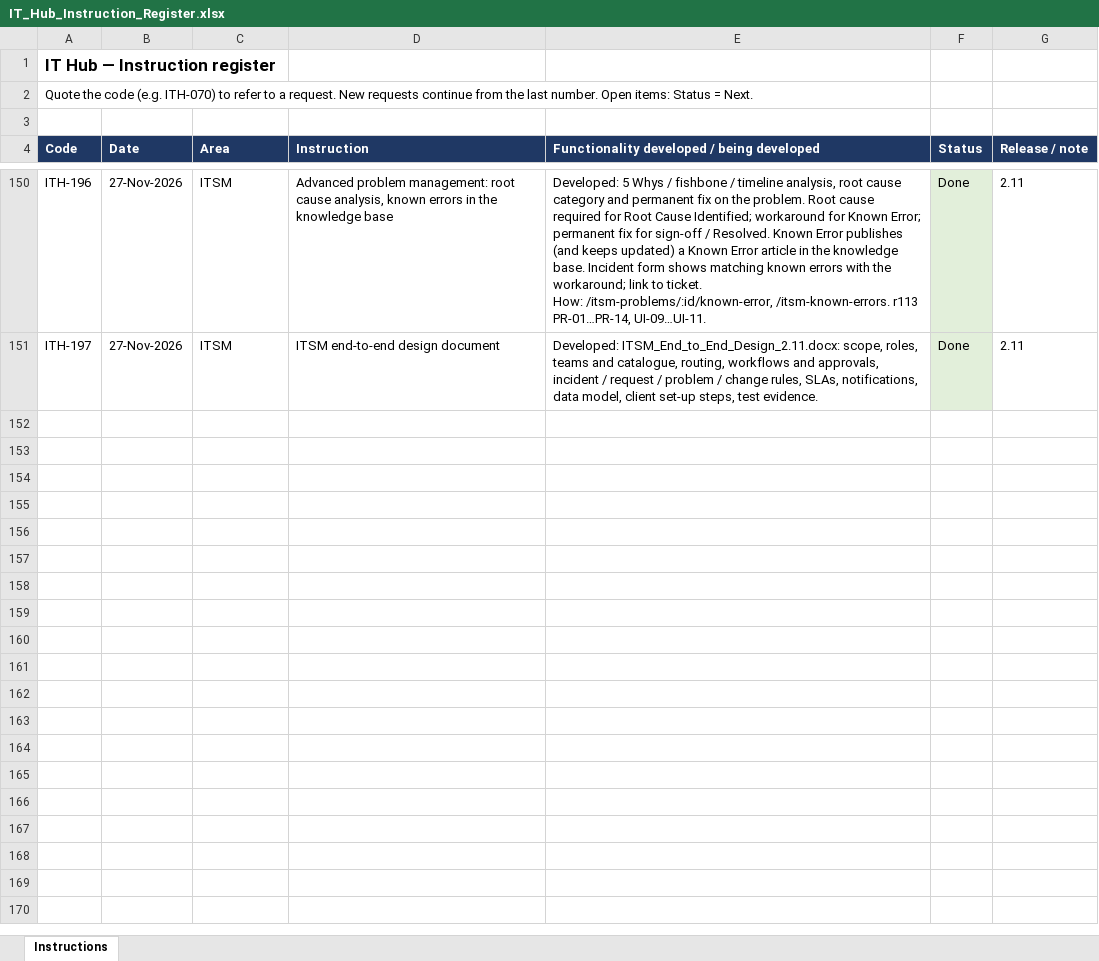
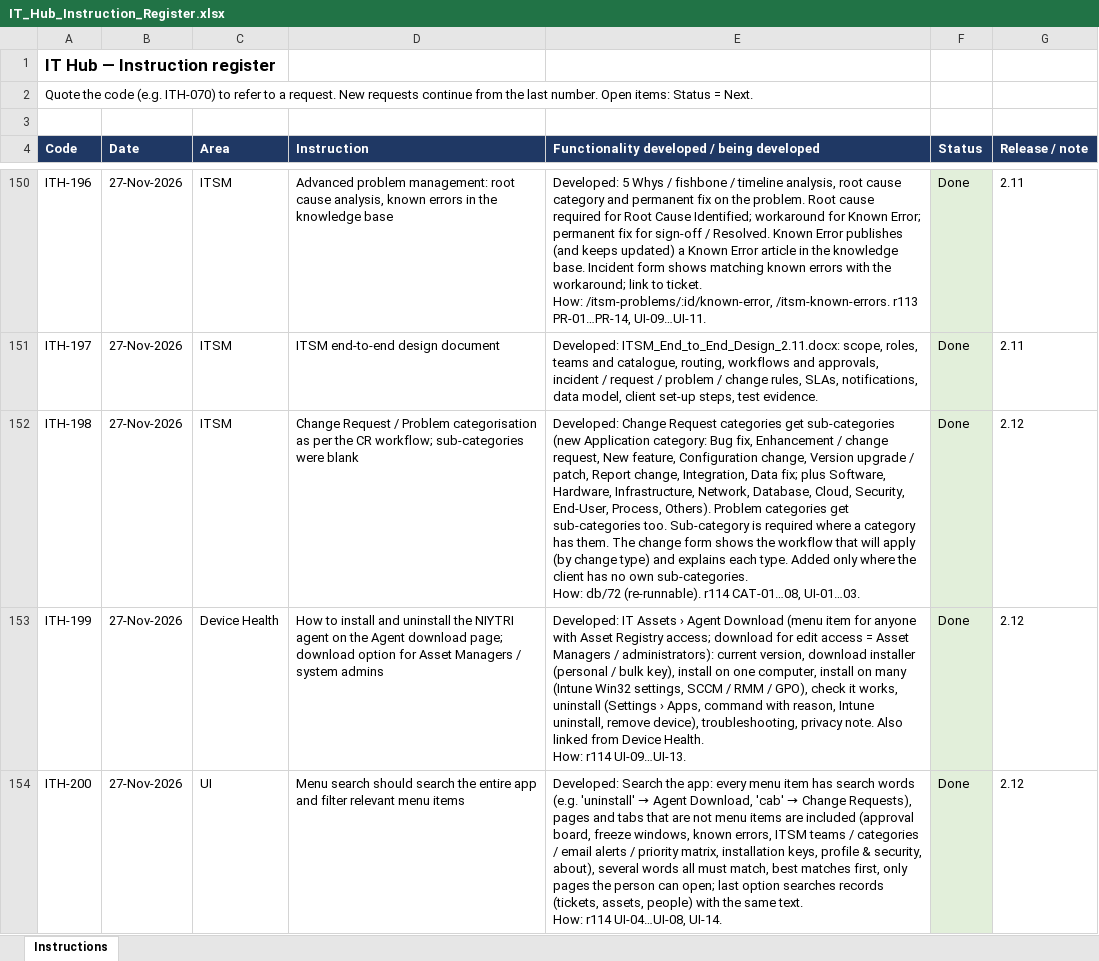
Before and after one commit to sachienbansode/it-transformation-asset, an Excel workbook: Claude outputs/IT_Hub_Instruction_Register.xlsx, sheet Instructions, drawn as a sheet; only a part is shown, gaps mark what is left out; values as stored, in another font and other column widths than the file's, no borders; ↵ is a line break in a cell; the diff names each change by its address in the sheet, - before the commit and + after, or states it on an @@ line.

Commit message:
2.12 CR/Problem sub-categories, workflow on form, Agent Download page, app-wide menu search

```diff
--- a/Claude outputs/IT_Hub_Instruction_Register.xlsx (sheet Instructions)
+++ b/Claude outputs/IT_Hub_Instruction_Register.xlsx (sheet Instructions)
+row 152: ITH-198 | 27-Nov-2026 | ITSM | Change Request / Problem categorisation as per the CR workflow; sub-categories were blank | Developed: Change Request categories get sub-categories (new Application category: Bug fix, Enhancement / change request, New feature, Configuration change, Version upgrade / patch, Report change, Integration, Data fix; plus Software, Hardware, Infrastructure, Network, Database, Cloud, Security, End-User, Process, Others). Problem categories get sub-categories too. Sub-category is required where a category has them. The change form shows the workflow that will apply (by change type) and explains each type. Added only where the client has no own sub-categories. ↵ How: db/72 (re-runnable). r114 CAT-01…08, UI-01…03. | Done | 2.12
+row 153: ITH-199 | 27-Nov-2026 | Device Health | How to install and uninstall the NIYTRI agent on the Agent download page; download option for Asset Managers / system admins | Developed: IT Assets › Agent Download (menu item for anyone with Asset Registry access; download for edit access = Asset Managers / administrators): current version, download installer (personal / bulk key), install on one computer, install on many (Intune Win32 settings, SCCM / RMM / GPO), check it works, uninstall (Settings › Apps, command with reason, Intune uninstall, remove device), troubleshooting, privacy note. Also linked from Device Health. ↵ How: r114 UI-09…UI-13. | Done | 2.12
+row 154: ITH-200 | 27-Nov-2026 | UI | Menu search should search the entire app and filter relevant menu items | Developed: Search the app: every menu item has search words (e.g. 'uninstall' → Agent Download, 'cab' → Change Requests), pages and tabs that are not menu items are included (approval board, freeze windows, known errors, ITSM teams / categories / email alerts / priority matrix, installation keys, profile & security, about), several words all must match, best matches first, only pages the person can open; last option searches records (tickets, assets, people) with the same text. ↵ How: r114 UI-04…UI-08, UI-14. | Done | 2.12
```
Also changed, not shown: 14 other files.
